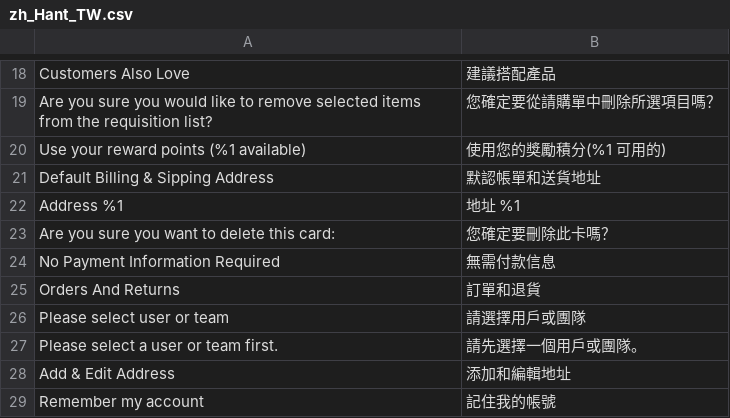
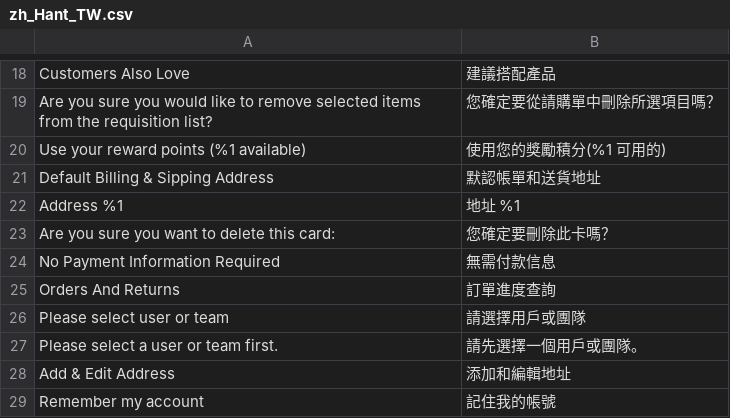
Before and after one commit to congvt305/staging-twap, a CSV file: app/design/frontend/AmorePacific/laneige/i18n/zh_Hant_TW.csv, drawn as a sheet; only a part is shown, gaps mark what is left out; the diff names each change by its address in the sheet, - before the commit and + after, or states it on an @@ line.

```diff
--- a/app/design/frontend/AmorePacific/laneige/i18n/zh_Hant_TW.csv
+++ b/app/design/frontend/AmorePacific/laneige/i18n/zh_Hant_TW.csv
-B25: 訂單和退貨
+B25: 訂單進度查詢
```
Also changed, not shown: app/design/frontend/AmorePacific/sulwhasoo/i18n/zh_Hant_TW.csv, 3 other files.
